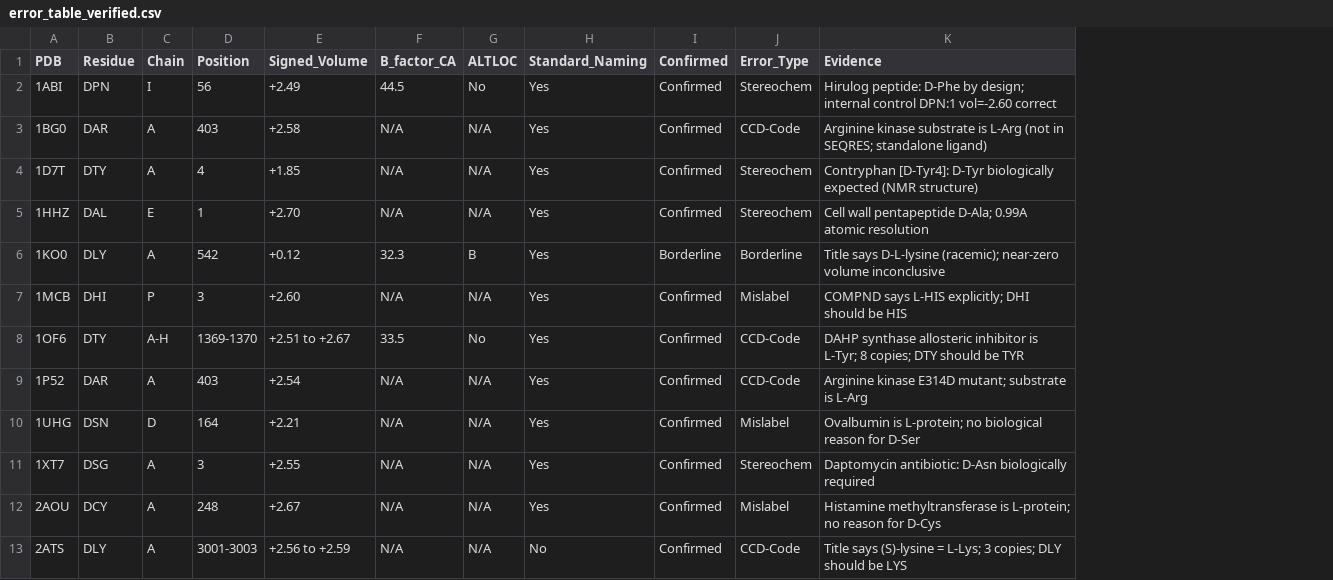
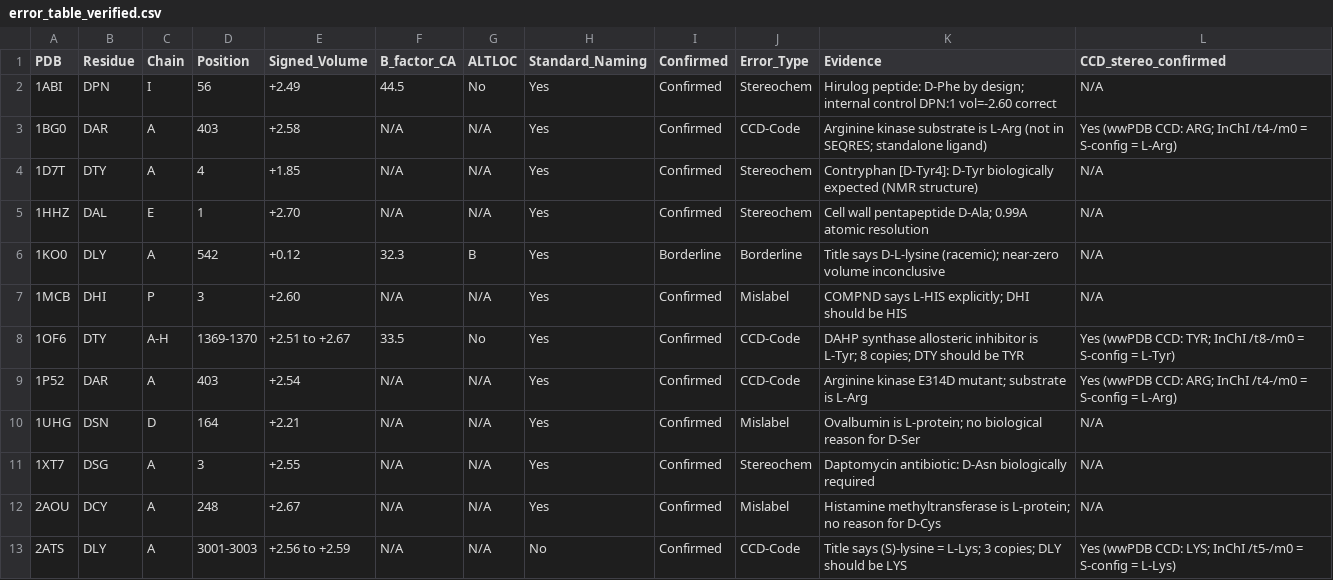
Before and after one commit to Tommaso-R-Marena/ChiralFold, a CSV file: results/error_table_verified.csv, drawn as a sheet; the diff names each change by its address in the sheet, - before the commit and + after, or states it on an @@ line.

Commit message:
Add CCD_stereo_confirmed column cross-referencing wwPDB dictionary for 4 CCD-Code structures

```diff
--- a/results/error_table_verified.csv
+++ b/results/error_table_verified.csv
+column L (CCD_stereo_confirmed), rows 2-13: N/A | Yes (wwPDB CCD: ARG; InChI /t4-/m0 = S-config = L-Arg) | N/A | N/A | N/A | N/A | Yes (wwPDB CCD: TYR; InChI /t8-/m0 = S-config = L-Tyr) | Yes (wwPDB CCD: ARG; InChI /t4-/m0 = S-config = L-Arg) | N/A | N/A | N/A | Yes (wwPDB CCD: LYS; InChI /t5-/m0 = S-config = L-Lys)
```
